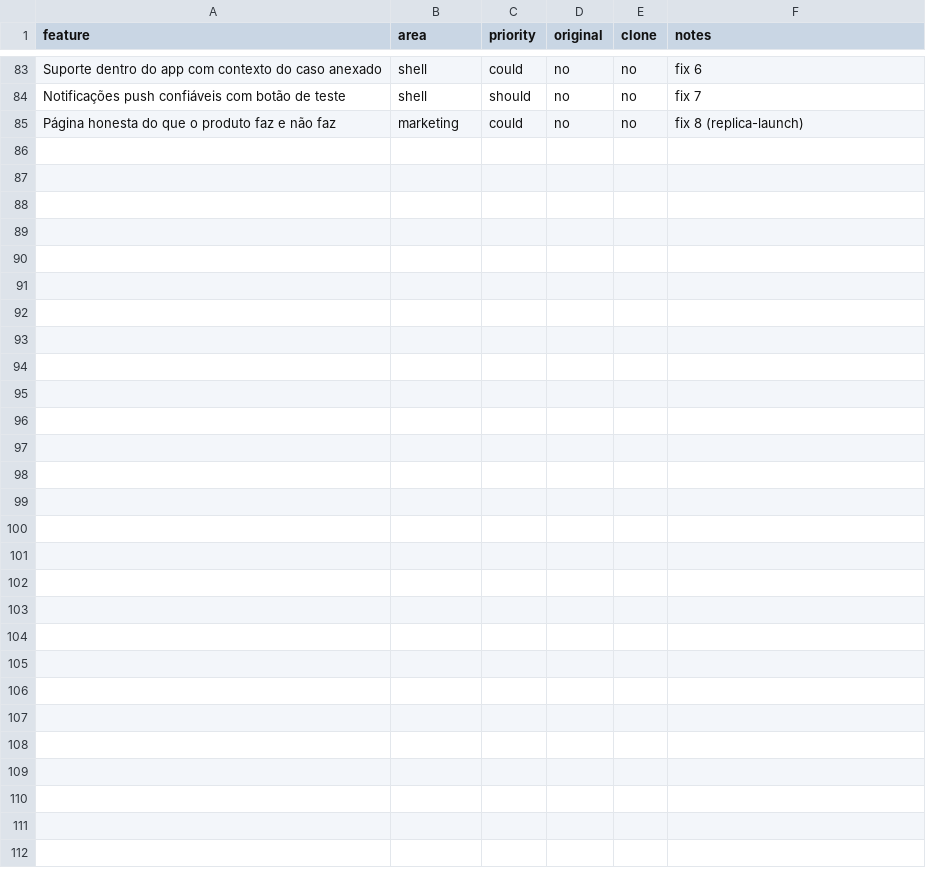
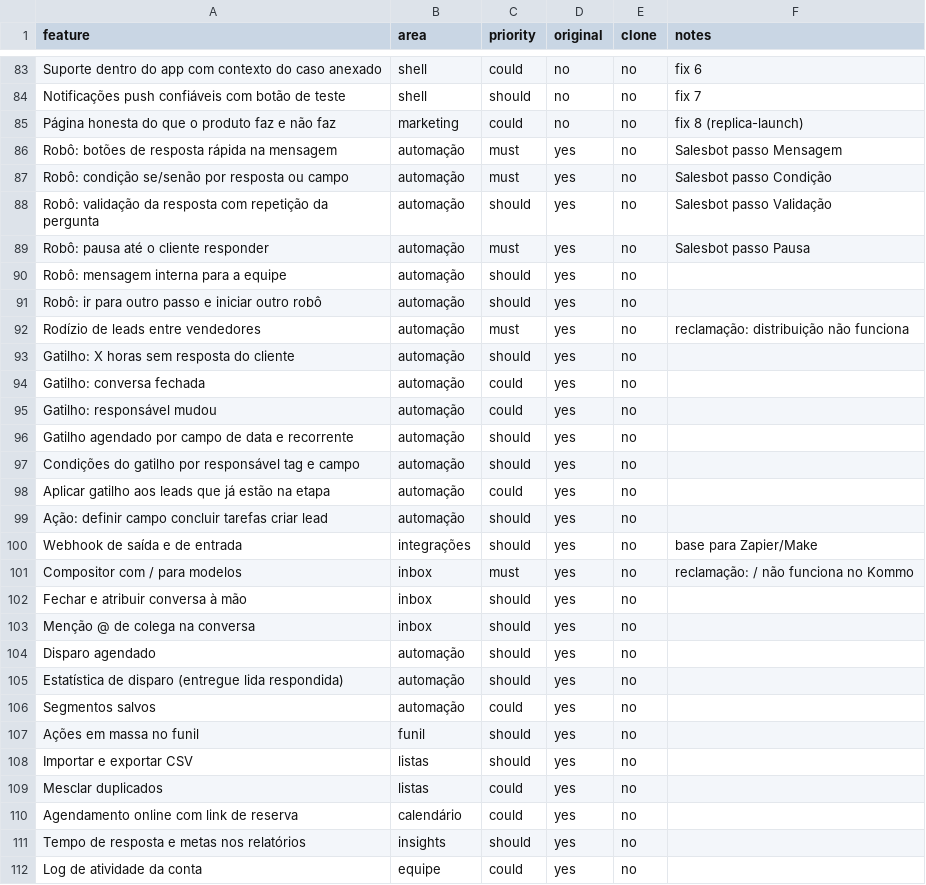
Before and after one commit to lpragi09/KommoReplic, a CSV file: replica/features.csv, drawn as a sheet; only a part is shown, gaps mark what is left out.

```diff
--- a/replica/features.csv
+++ b/replica/features.csv
@@ -85 +85,28 @@ Notificações push confiáveis com botão de teste,shell,should,no,no,fix 7
 Página honesta do que o produto faz e não faz,marketing,could,no,no,fix 8 (replica-launch)
+Robô: botões de resposta rápida na mensagem,automação,must,yes,no,Salesbot passo Mensagem
+Robô: condição se/senão por resposta ou campo,automação,must,yes,no,Salesbot passo Condição
+Robô: validação da resposta com repetição da pergunta,automação,should,yes,no,Salesbot passo Validação
+Robô: pausa até o cliente responder,automação,must,yes,no,Salesbot passo Pausa
+Robô: mensagem interna para a equipe,automação,should,yes,no,
+Robô: ir para outro passo e iniciar outro robô,automação,should,yes,no,
+Rodízio de leads entre vendedores,automação,must,yes,no,reclamação: distribuição não funciona
+Gatilho: X horas sem resposta do cliente,automação,should,yes,no,
+Gatilho: conversa fechada,automação,could,yes,no,
+Gatilho: responsável mudou,automação,could,yes,no,
+Gatilho agendado por campo de data e recorrente,automação,should,yes,no,
+Condições do gatilho por responsável tag e campo,automação,should,yes,no,
+Aplicar gatilho aos leads que já estão na etapa,automação,could,yes,no,
+Ação: definir campo concluir tarefas criar lead,automação,should,yes,no,
+Webhook de saída e de entrada,integrações,should,yes,no,base para Zapier/Make
+Compositor com / para modelos,inbox,must,yes,no,reclamação: / não funciona no Kommo
+Fechar e atribuir conversa à mão,inbox,should,yes,no,
+Menção @ de colega na conversa,inbox,should,yes,no,
+Disparo agendado,automação,should,yes,no,
+Estatística de disparo (entregue lida respondida),automação,should,yes,no,
+Segmentos salvos,automação,could,yes,no,
+Ações em massa no funil,funil,should,yes,no,
+Importar e exportar CSV,listas,should,yes,no,
+Mesclar duplicados,listas,could,yes,no,
+Agendamento online com link de reserva,calendário,could,yes,no,
+Tempo de resposta e metas nos relatórios,insights,should,yes,no,
+Log de atividade da conta,equipe,could,yes,no,
```
Also changed, not shown: 22 other files.
